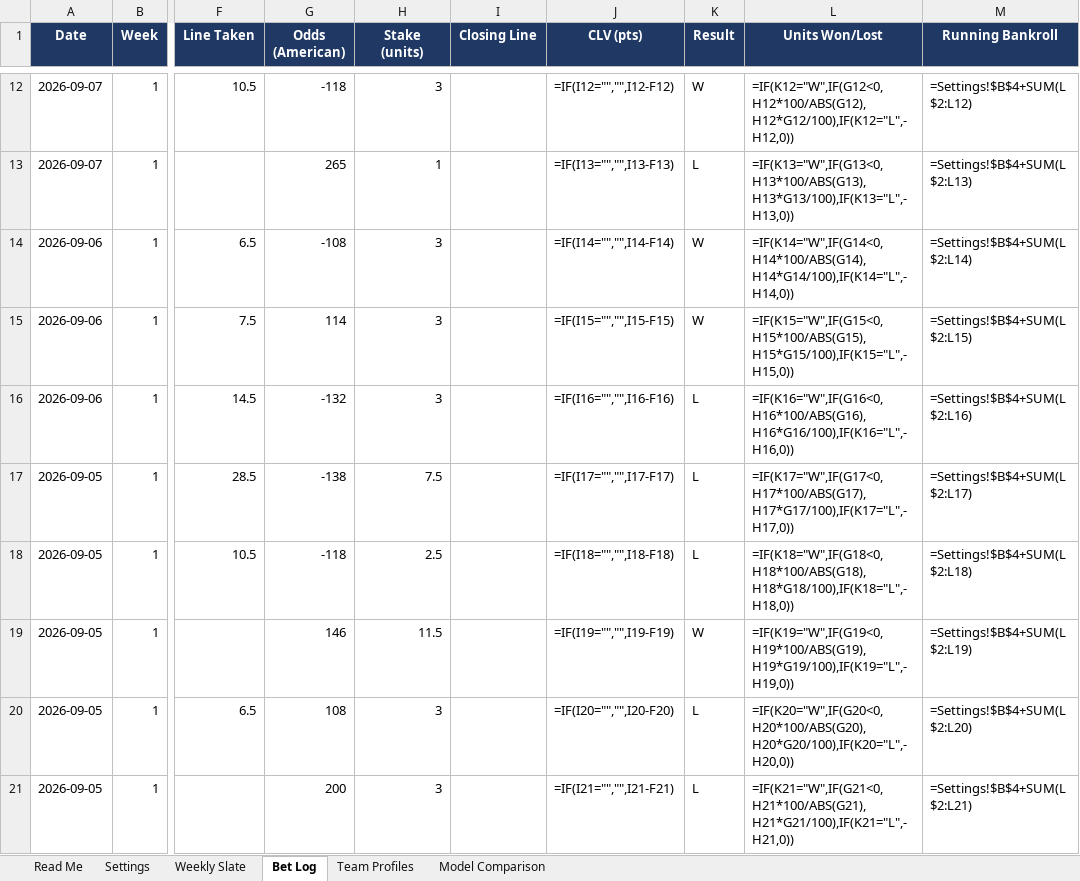
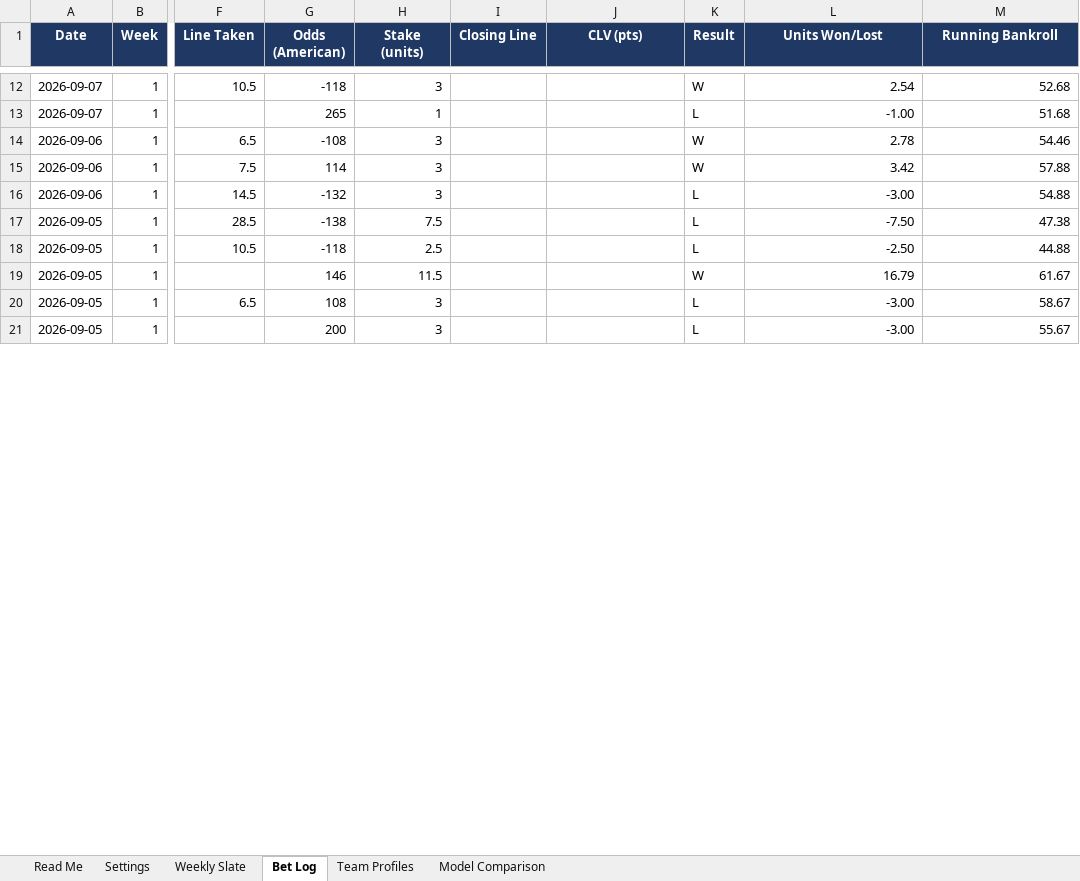
Before and after one commit to colea223/mdubcapping, an Excel workbook: excel/MW_Handicapping_Tracker.xlsx, sheet Bet Log, drawn as a sheet; only a part is shown, gaps mark what is left out; values as stored, in another font and other column widths than the file's, no borders; formulas without a stored value are shown as written; the diff covers the shown part only; the diff names each change by its address in the sheet, - before the commit and + after, or states it on an @@ line.

```diff
--- a/excel/MW_Handicapping_Tracker.xlsx (sheet Bet Log)
+++ b/excel/MW_Handicapping_Tracker.xlsx (sheet Bet Log)
-J12 (CLV (pts)): =IF(I12="","",I12-F12)
+J12 (CLV (pts)): (empty)
-L12 (Units Won/Lost): =IF(K12="W",IF(G12<0,H12*100/ABS(G12),H12*G12/100),IF(K12="L",-H12,0))
+L12 (Units Won/Lost): 2.54
-M12 (Running Bankroll): =Settings!$B$4+SUM(L$2:L12)
+M12 (Running Bankroll): 52.68
-J13 (CLV (pts)): =IF(I13="","",I13-F13)
+J13 (CLV (pts)): (empty)
-L13 (Units Won/Lost): =IF(K13="W",IF(G13<0,H13*100/ABS(G13),H13*G13/100),IF(K13="L",-H13,0))
+L13 (Units Won/Lost): -1.00
-M13 (Running Bankroll): =Settings!$B$4+SUM(L$2:L13)
+M13 (Running Bankroll): 51.68
-J14 (CLV (pts)): =IF(I14="","",I14-F14)
+J14 (CLV (pts)): (empty)
-L14 (Units Won/Lost): =IF(K14="W",IF(G14<0,H14*100/ABS(G14),H14*G14/100),IF(K14="L",-H14,0))
+L14 (Units Won/Lost): 2.78
-M14 (Running Bankroll): =Settings!$B$4+SUM(L$2:L14)
+M14 (Running Bankroll): 54.46
-J15 (CLV (pts)): =IF(I15="","",I15-F15)
+J15 (CLV (pts)): (empty)
-L15 (Units Won/Lost): =IF(K15="W",IF(G15<0,H15*100/ABS(G15),H15*G15/100),IF(K15="L",-H15,0))
+L15 (Units Won/Lost): 3.42
-M15 (Running Bankroll): =Settings!$B$4+SUM(L$2:L15)
+M15 (Running Bankroll): 57.88
-J16 (CLV (pts)): =IF(I16="","",I16-F16)
+J16 (CLV (pts)): (empty)
-L16 (Units Won/Lost): =IF(K16="W",IF(G16<0,H16*100/ABS(G16),H16*G16/100),IF(K16="L",-H16,0))
+L16 (Units Won/Lost): -3.00
-M16 (Running Bankroll): =Settings!$B$4+SUM(L$2:L16)
+M16 (Running Bankroll): 54.88
-J17 (CLV (pts)): =IF(I17="","",I17-F17)
+J17 (CLV (pts)): (empty)
-L17 (Units Won/Lost): =IF(K17="W",IF(G17<0,H17*100/ABS(G17),H17*G17/100),IF(K17="L",-H17,0))
+L17 (Units Won/Lost): -7.50
-M17 (Running Bankroll): =Settings!$B$4+SUM(L$2:L17)
+M17 (Running Bankroll): 47.38
-J18 (CLV (pts)): =IF(I18="","",I18-F18)
+J18 (CLV (pts)): (empty)
-L18 (Units Won/Lost): =IF(K18="W",IF(G18<0,H18*100/ABS(G18),H18*G18/100),IF(K18="L",-H18,0))
+L18 (Units Won/Lost): -2.50
-M18 (Running Bankroll): =Settings!$B$4+SUM(L$2:L18)
+M18 (Running Bankroll): 44.88
-J19 (CLV (pts)): =IF(I19="","",I19-F19)
+J19 (CLV (pts)): (empty)
-L19 (Units Won/Lost): =IF(K19="W",IF(G19<0,H19*100/ABS(G19),H19*G19/100),IF(K19="L",-H19,0))
+L19 (Units Won/Lost): 16.79
-M19 (Running Bankroll): =Settings!$B$4+SUM(L$2:L19)
+M19 (Running Bankroll): 61.67
-J20 (CLV (pts)): =IF(I20="","",I20-F20)
+J20 (CLV (pts)): (empty)
-L20 (Units Won/Lost): =IF(K20="W",IF(G20<0,H20*100/ABS(G20),H20*G20/100),IF(K20="L",-H20,0))
+L20 (Units Won/Lost): -3.00
-M20 (Running Bankroll): =Settings!$B$4+SUM(L$2:L20)
+M20 (Running Bankroll): 58.67
-J21 (CLV (pts)): =IF(I21="","",I21-F21)
+J21 (CLV (pts)): (empty)
-L21 (Units Won/Lost): =IF(K21="W",IF(G21<0,H21*100/ABS(G21),H21*G21/100),IF(K21="L",-H21,0))
+L21 (Units Won/Lost): -3.00
-M21 (Running Bankroll): =Settings!$B$4+SUM(L$2:L21)
+M21 (Running Bankroll): 55.67
```
Also changed, not shown: other rows of this sheet, sheet Weekly Slate, 11 other files.
